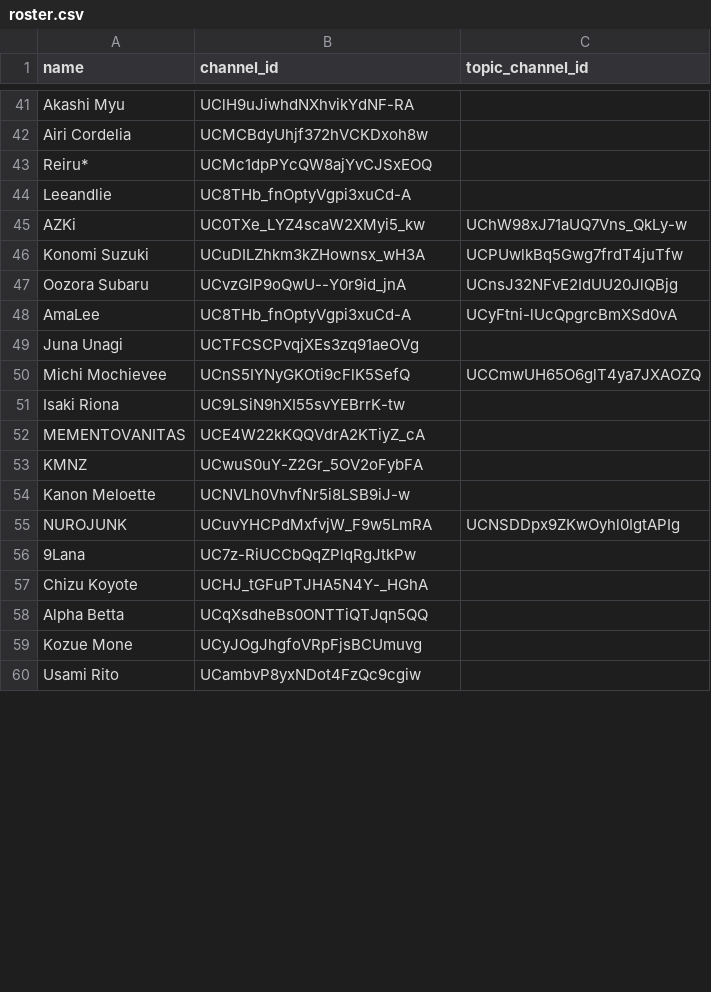
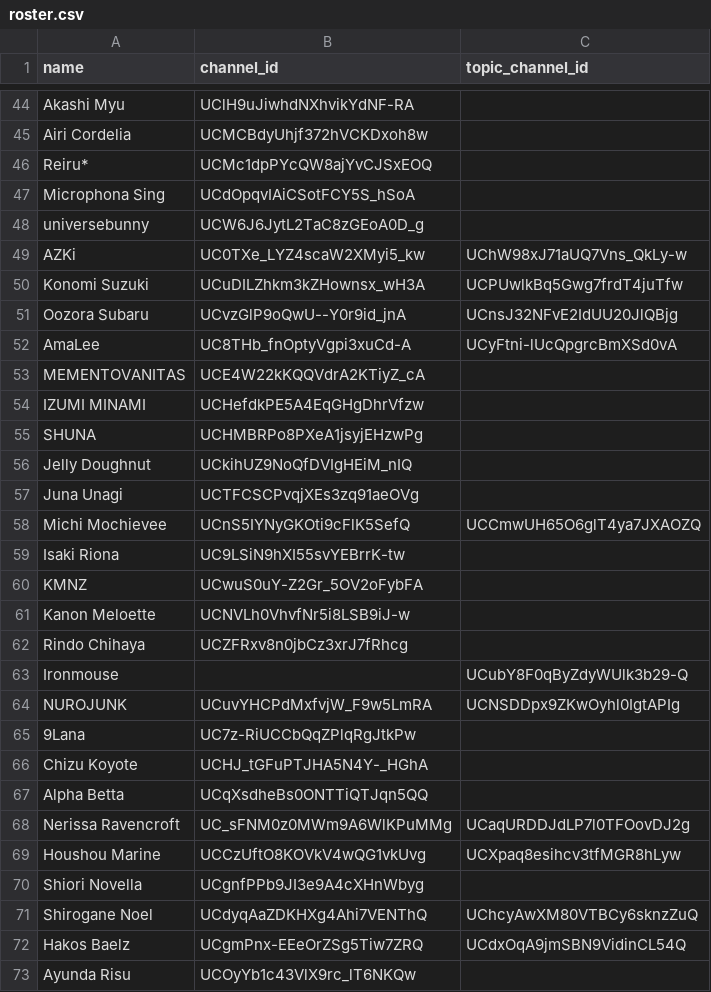
Before and after one commit to vtunefm/vtuber-charts, a CSV file: roster.csv, drawn as a sheet; only a part is shown, gaps mark what is left out; the shorter side is filled out with more unchanged rows; the diff covers the shown part only.

Commit message:
Update roster.csv

```diff
--- a/roster.csv
+++ b/roster.csv
@@ -43,3 +46,4 @@ Airi Cordelia,UCMCBdyUhjf372hVCKDxoh8w,
 Reiru*,UCMc1dpPYcQW8ajYvCJSxEOQ,
-Leeandlie,UC8THb_fnOptyVgpi3xuCd-A,
+Microphona Sing,UCdOpqvIAiCSotFCY5S_hSoA,
+universebunny,UCW6J6JytL2TaC8zGEoA0D_g,
 AZKi,UC0TXe_LYZ4scaW2XMyi5_kw,UChW98xJ71aUQ7Vns_QkLy-w
@@ -48,2 +52,6 @@ Oozora Subaru,UCvzGlP9oQwU--Y0r9id_jnA,UCnsJ32NFvE2IdUU20JlQBjg
 AmaLee,UC8THb_fnOptyVgpi3xuCd-A,UCyFtni-lUcQpgrcBmXSd0vA
+MEMENTOVANITAS,UCE4W22kKQQVdrA2KTiyZ_cA,
+IZUMI MINAMI,UCHefdkPE5A4EqGHgDhrVfzw,
+SHUNA,UCHMBRPo8PXeA1jsyjEHzwPg,
+Jelly Doughnut,UCkihUZ9NoQfDVIgHEiM_nIQ,
 Juna Unagi,UCTFCSCPvqjXEs3zq91aeOVg,
@@ -51,5 +59,6 @@ Michi Mochievee,UCnS5IYNyGKOti9cFlK5SefQ,UCCmwUH65O6glT4ya7JXAOZQ
 Isaki Riona,UC9LSiN9hXI55svYEBrrK-tw,
-MEMENTOVANITAS,UCE4W22kKQQVdrA2KTiyZ_cA,
 KMNZ,UCwuS0uY-Z2Gr_5OV2oFybFA,
 Kanon Meloette,UCNVLh0VhvfNr5i8LSB9iJ-w,
+Rindo Chihaya,UCZFRxv8n0jbCz3xrJ7fRhcg,
+Ironmouse,,UCubY8F0qByZdyWUlk3b29-Q
 NUROJUNK,UCuvYHCPdMxfvjW_F9w5LmRA,UCNSDDpx9ZKwOyhl0IgtAPIg
@@ -58,2 +67,7 @@ Chizu Koyote,UCHJ_tGFuPTJHA5N4Y-_HGhA,
 Alpha Betta,UCqXsdheBs0ONTTiQTJqn5QQ,
-Kozue Mone,UCyJOgJhgfoVRpFjsBCUmuvg,
+Nerissa Ravencroft,UC_sFNM0z0MWm9A6WlKPuMMg,UCaqURDDJdLP7l0TFOovDJ2g
+Houshou Marine,UCCzUftO8KOVkV4wQG1vkUvg,UCXpaq8esihcv3tfMGR8hLyw
+Shiori Novella,UCgnfPPb9JI3e9A4cXHnWbyg,
+Shirogane Noel,UCdyqAaZDKHXg4Ahi7VENThQ,UChcyAwXM80VTBCy6sknzZuQ
+Hakos Baelz,UCgmPnx-EEeOrZSg5Tiw7ZRQ,UCdxOqA9jmSBN9VidinCL54Q
+Ayunda Risu,UCOyYb1c43VlX9rc_lT6NKQw,
```
Also changed, not shown: 38 added rows, 3 removed rows, 4 moved rows and 1 edited cell elsewhere in this file.
